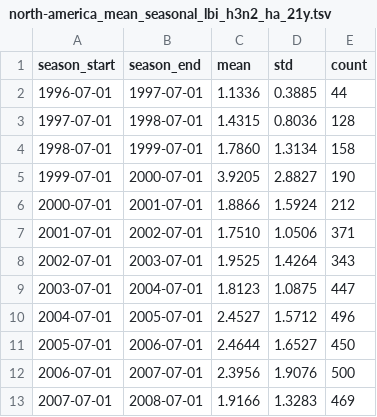
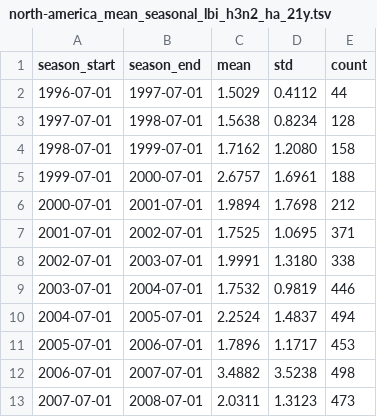
Before and after one commit to blab/perofsky-ili-antigenicity, a TSV file: results/north-america_mean_seasonal_lbi_h3n2_ha_21y.tsv, drawn as a sheet; only a part is shown; the diff covers the shown part only.

```diff
--- a/results/north-america_mean_seasonal_lbi_h3n2_ha_21y.tsv
+++ b/results/north-america_mean_seasonal_lbi_h3n2_ha_21y.tsv
@@ -1,13 +1,13 @@
 season_start	season_end	mean	std	count
-1996-07-01	1997-07-01	1.1336	0.3885	44
-1997-07-01	1998-07-01	1.4315	0.8036	128
-1998-07-01	1999-07-01	1.7860	1.3134	158
-1999-07-01	2000-07-01	3.9205	2.8827	190
-2000-07-01	2001-07-01	1.8866	1.5924	212
-2001-07-01	2002-07-01	1.7510	1.0506	371
-2002-07-01	2003-07-01	1.9525	1.4264	343
-2003-07-01	2004-07-01	1.8123	1.0875	447
-2004-07-01	2005-07-01	2.4527	1.5712	496
-2005-07-01	2006-07-01	2.4644	1.6527	450
-2006-07-01	2007-07-01	2.3956	1.9076	500
-2007-07-01	2008-07-01	1.9166	1.3283	469
+1996-07-01	1997-07-01	1.5029	0.4112	44
+1997-07-01	1998-07-01	1.5638	0.8234	128
+1998-07-01	1999-07-01	1.7162	1.2080	158
+1999-07-01	2000-07-01	2.6757	1.6961	188
+2000-07-01	2001-07-01	1.9894	1.7698	212
+2001-07-01	2002-07-01	1.7525	1.0695	371
+2002-07-01	2003-07-01	1.9991	1.3180	338
+2003-07-01	2004-07-01	1.7532	0.9819	446
+2004-07-01	2005-07-01	2.2524	1.4837	494
+2005-07-01	2006-07-01	1.7896	1.1717	453
+2006-07-01	2007-07-01	3.4882	3.5238	498
+2007-07-01	2008-07-01	2.0311	1.3123	473
```
Also changed, not shown: 32 edited cells elsewhere in this file, results/global_mean_seasonal_distances_h3n2_ha_21y.tsv, results/global_mean_seasonal_lbi_h3n2_ha_21y.tsv, 3 other files.
